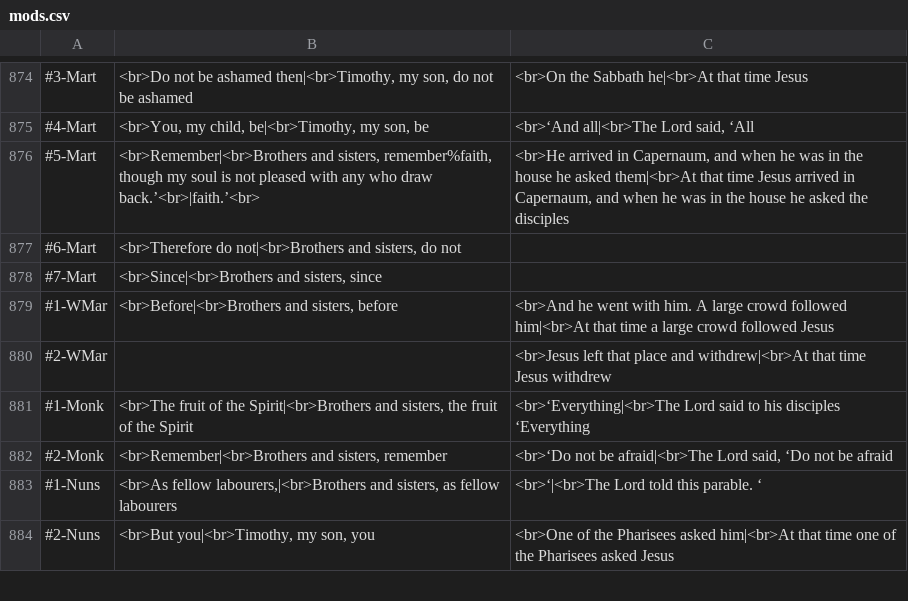
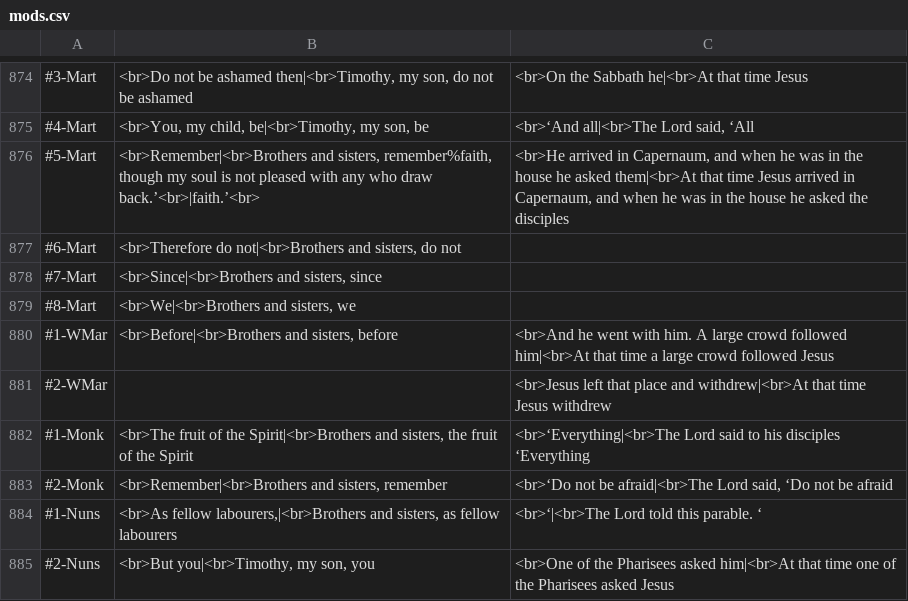
Before and after one commit to cmbryan/yocal, a CSV file: db/mods.csv, drawn as a sheet; only a part is shown, gaps mark what is left out; the diff names each change by its address in the sheet, - before the commit and + after, or states it on an @@ line.

```diff
--- a/db/mods.csv
+++ b/db/mods.csv
+row 879: #8-Mart | <br>We|<br>Brothers and sisters, we
```
Also changed, not shown: db/lects_extra.csv, 1 other file.
